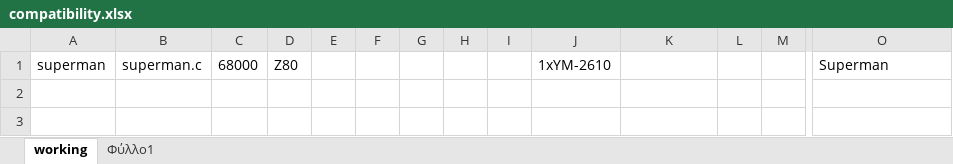
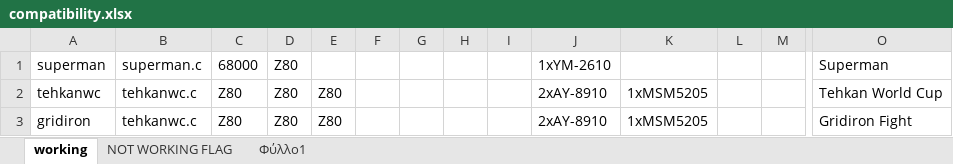
Before and after one commit to georgemoralis/arcadeflex-037b7, an Excel workbook: compatibility.xlsx, sheet working, drawn as a sheet; only a part is shown, gaps mark what is left out; values as stored, in another font and other column widths than the file's, no borders; rows hold the shown columns only; the diff names each change by its address in the sheet, - before the commit and + after, or states it on an @@ line.

Commit message:
tehkanwc driver

```diff
--- a/compatibility.xlsx (sheet working)
+++ b/compatibility.xlsx (sheet working)
+sheet tab: NOT WORKING FLAG
+row 2: tehkanwc | tehkanwc.c | Z80 | Z80 | Z80 |  |  |  |  | 2xAY-8910 | 1xMSM5205 |  |  | Tehkan World Cup
+row 3: gridiron | tehkanwc.c | Z80 | Z80 | Z80 |  |  |  |  | 2xAY-8910 | 1xMSM5205 |  |  | Gridiron Fight
```
Also changed, not shown: sheet Φύλλο1, 6 other files.
